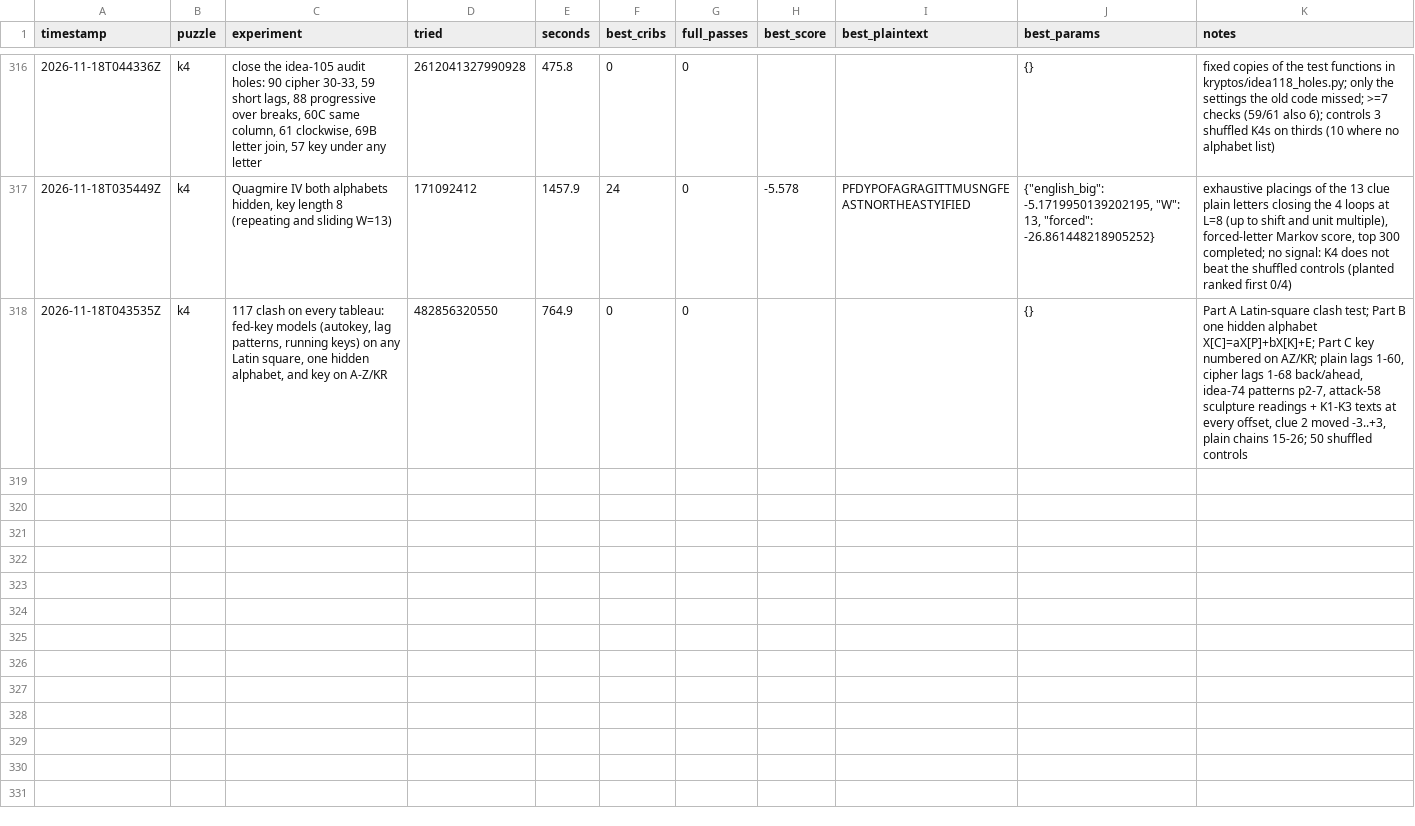
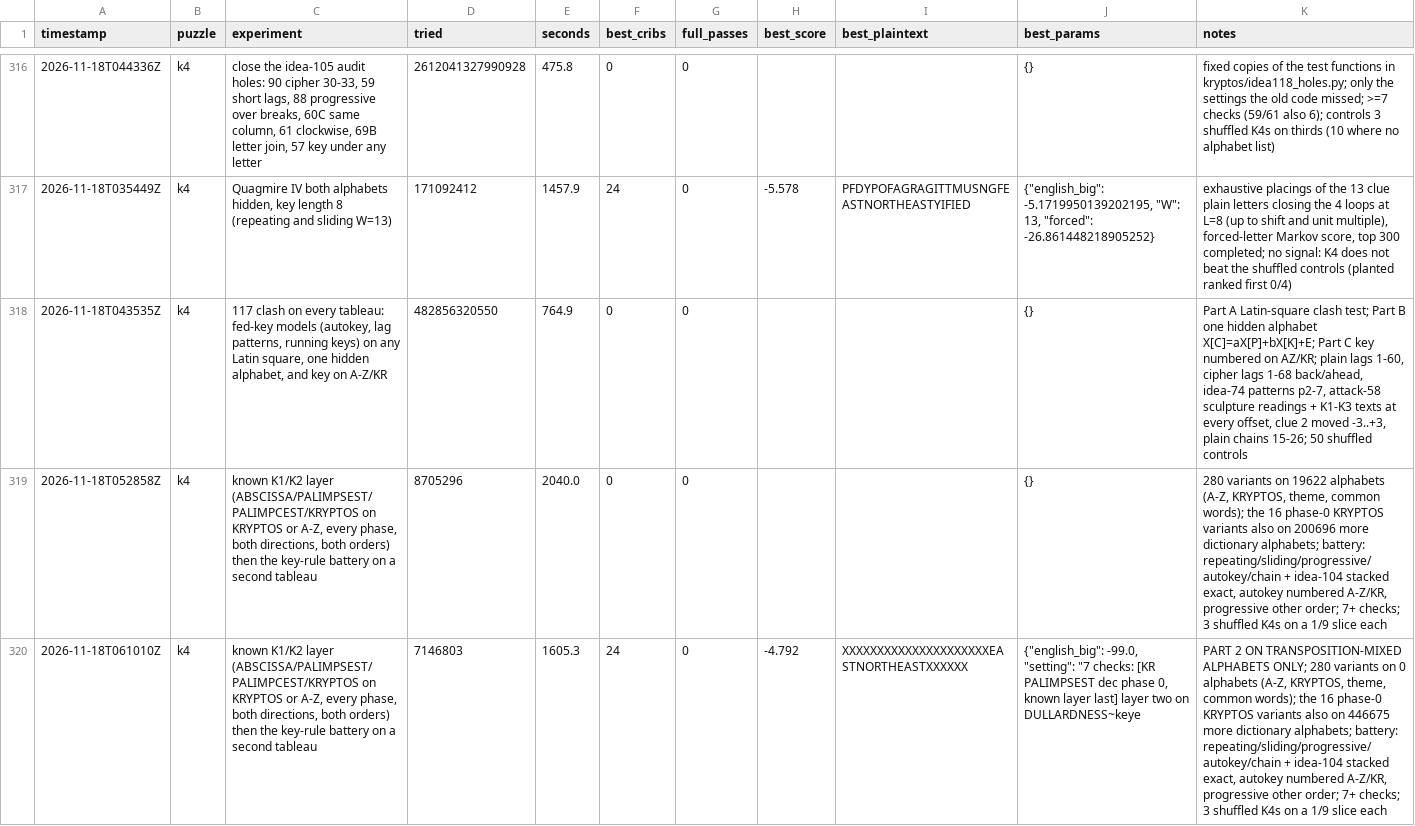
Before and after one commit to ozkilim/kryptos-playground, a CSV file: experiments/ledger.csv, drawn as a sheet; only a part is shown, gaps mark what is left out; the diff names each change by its address in the sheet, - before the commit and + after, or states it on an @@ line.

Commit message:
Idea 120: Known K1/K2 layer (ABSCISSA, PALIMPSEST, PALIMPCEST, KRYPTOS on the KRYPTOS or A-Z tableau, every phase, both directions, before or after) plus the full key-rule battery on a second keyword tableau (dead-in-scope)

```diff
--- a/experiments/ledger.csv
+++ b/experiments/ledger.csv
+row 319: 2026-11-18T052858Z | k4 | known K1/K2 layer (ABSCISSA/PALIMPSEST/PALIMPCEST/KRYPTOS on KRYPTOS or A-Z, every phase, both directions, both orders) then the key-rule battery on a second tableau | 8705296 | 2040.0 | 0 | 0 |  |  | {} | 280 variants on 19622 alphabets (A-Z, KRYPTOS, theme, common words); the 16 phase-0 KRYPTOS variants also on 200696 more dictionary alphabets; battery: repeating/sliding/progressive/autokey/chain + idea-104 stacked exact, autokey numbered A-Z/KR, progressive other order; 7+ checks; 3 shuffled K4s on a 1/9 slice each
+row 320: 2026-11-18T061010Z | k4 | known K1/K2 layer (ABSCISSA/PALIMPSEST/PALIMPCEST/KRYPTOS on KRYPTOS or A-Z, every phase, both directions, both orders) then the key-rule battery on a second tableau | 7146803 | 1605.3 | 24 | 0 | -4.792 | XXXXXXXXXXXXXXXXXXXXXEASTNORTHEASTXXXXXX | {"english_big": -99.0, "setting": "7 checks: [KR PALIMPSEST dec phase 0, known layer last] layer two on DULLARDNESS~keye | PART 2 ON TRANSPOSITION-MIXED ALPHABETS ONLY; 280 variants on 0 alphabets (A-Z, KRYPTOS, theme, common words); the 16 phase-0 KRYPTOS variants also on 446675 more dictionary alphabets; battery: repeating/sliding/progressive/autokey/chain + idea-104 stacked exact, autokey numbered A-Z/KR, progressive other order; 7+ checks; 3 shuffled K4s on a 1/9 slice each
```
Also changed, not shown: 5 other files.
